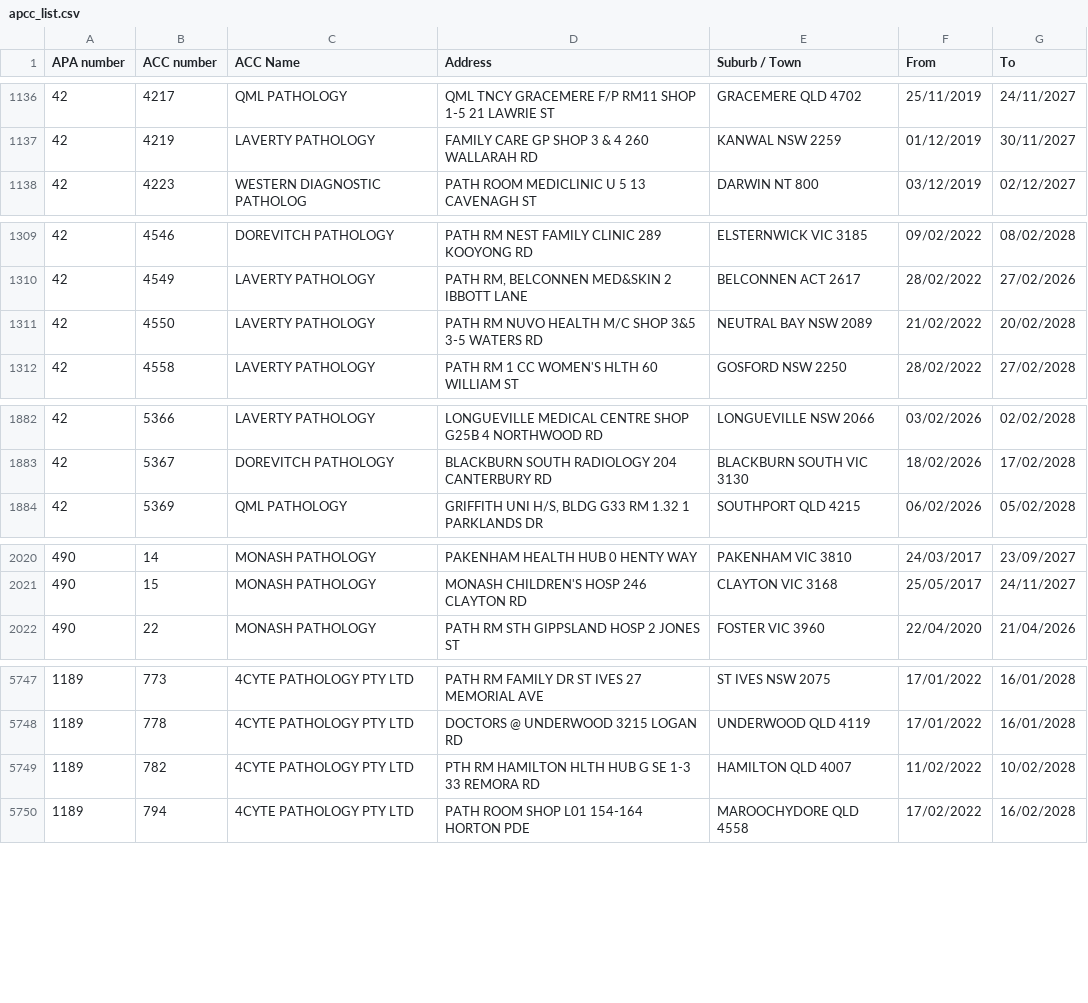
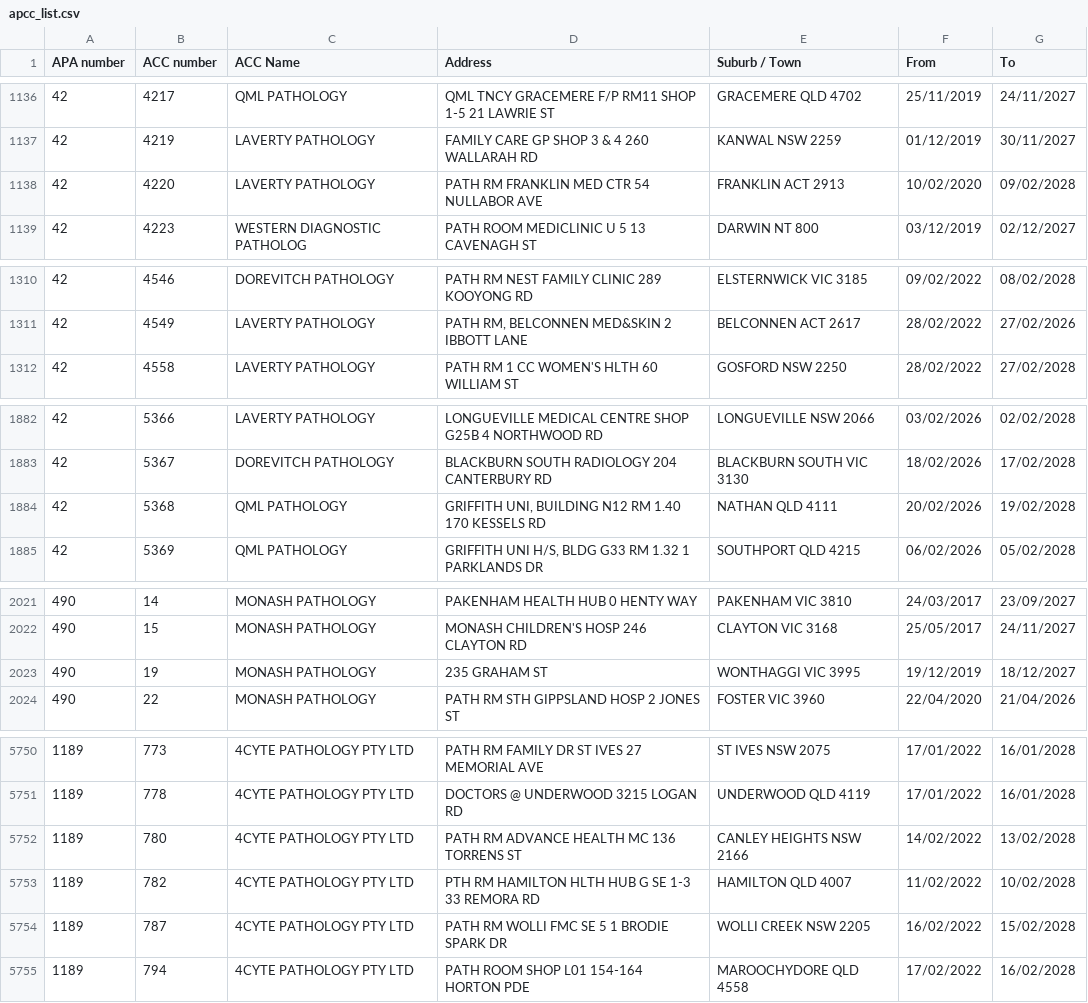
Before and after one commit to nwbort/apcc, a CSV file: apcc_list.csv, drawn as a sheet; only a part is shown, gaps mark what is left out; the diff covers the shown part only.

```diff
--- a/apcc_list.csv
+++ b/apcc_list.csv
@@ -1137,2 +1137,3 @@ APA number,ACC number,ACC Name,Address,Suburb / Town,From,To
 42,4219,LAVERTY PATHOLOGY,FAMILY CARE GP SHOP 3 & 4 260 WALLARAH RD,KANWAL NSW 2259,01/12/2019,30/11/2027
+42,4220,LAVERTY PATHOLOGY,PATH RM FRANKLIN MED CTR 54 NULLABOR AVE,FRANKLIN ACT 2913,10/02/2020,09/02/2028
 42,4223,WESTERN DIAGNOSTIC PATHOLOG,PATH ROOM MEDICLINIC U 5 13 CAVENAGH ST,DARWIN NT 800,03/12/2019,02/12/2027
@@ -1310,3 +1311,2 @@ APA number,ACC number,ACC Name,Address,Suburb / Town,From,To
 42,4549,LAVERTY PATHOLOGY,"PATH RM, BELCONNEN MED&SKIN 2 IBBOTT LANE",BELCONNEN ACT 2617,28/02/2022,27/02/2026
-42,4550,LAVERTY PATHOLOGY,PATH RM NUVO HEALTH M/C SHOP 3&5 3-5 WATERS RD,NEUTRAL BAY NSW 2089,21/02/2022,20/02/2028
 42,4558,LAVERTY PATHOLOGY,PATH RM 1 CC WOMEN'S HLTH 60 WILLIAM ST,GOSFORD NSW 2250,28/02/2022,27/02/2028
@@ -1883,2 +1883,3 @@ APA number,ACC number,ACC Name,Address,Suburb / Town,From,To
 42,5367,DOREVITCH PATHOLOGY,BLACKBURN SOUTH RADIOLOGY 204 CANTERBURY RD,BLACKBURN SOUTH VIC 3130,18/02/2026,17/02/2028
+42,5368,QML PATHOLOGY,"GRIFFITH UNI, BUILDING N12 RM 1.40 170 KESSELS RD",NATHAN QLD 4111,20/02/2026,19/02/2028
 42,5369,QML PATHOLOGY,"GRIFFITH UNI H/S, BLDG G33 RM 1.32 1 PARKLANDS DR",SOUTHPORT QLD 4215,06/02/2026,05/02/2028
@@ -2021,2 +2022,3 @@ APA number,ACC number,ACC Name,Address,Suburb / Town,From,To
 490,15,MONASH PATHOLOGY,MONASH CHILDREN'S HOSP 246 CLAYTON RD,CLAYTON VIC 3168,25/05/2017,24/11/2027
+490,19,MONASH PATHOLOGY,235 GRAHAM ST,WONTHAGGI VIC 3995,19/12/2019,18/12/2027
 490,22,MONASH PATHOLOGY,PATH RM STH GIPPSLAND HOSP 2 JONES ST,FOSTER VIC 3960,22/04/2020,21/04/2026
@@ -5748,3 +5751,5 @@ APA number,ACC number,ACC Name,Address,Suburb / Town,From,To
 1189,778,4CYTE PATHOLOGY PTY LTD,DOCTORS @ UNDERWOOD 3215 LOGAN RD,UNDERWOOD QLD 4119,17/01/2022,16/01/2028
+1189,780,4CYTE PATHOLOGY PTY LTD,PATH RM ADVANCE HEALTH MC 136 TORRENS ST,CANLEY HEIGHTS NSW 2166,14/02/2022,13/02/2028
 1189,782,4CYTE PATHOLOGY PTY LTD,PTH RM HAMILTON HLTH HUB G SE 1-3 33 REMORA RD,HAMILTON QLD 4007,11/02/2022,10/02/2028
+1189,787,4CYTE PATHOLOGY PTY LTD,PATH RM WOLLI FMC SE 5 1 BRODIE SPARK DR,WOLLI CREEK NSW 2205,16/02/2022,15/02/2028
 1189,794,4CYTE PATHOLOGY PTY LTD,PATH ROOM SHOP L01 154-164 HORTON PDE,MAROOCHYDORE QLD 4558,17/02/2022,16/02/2028
```
Also changed, not shown: 3 added rows and 1 removed row elsewhere in this file.
